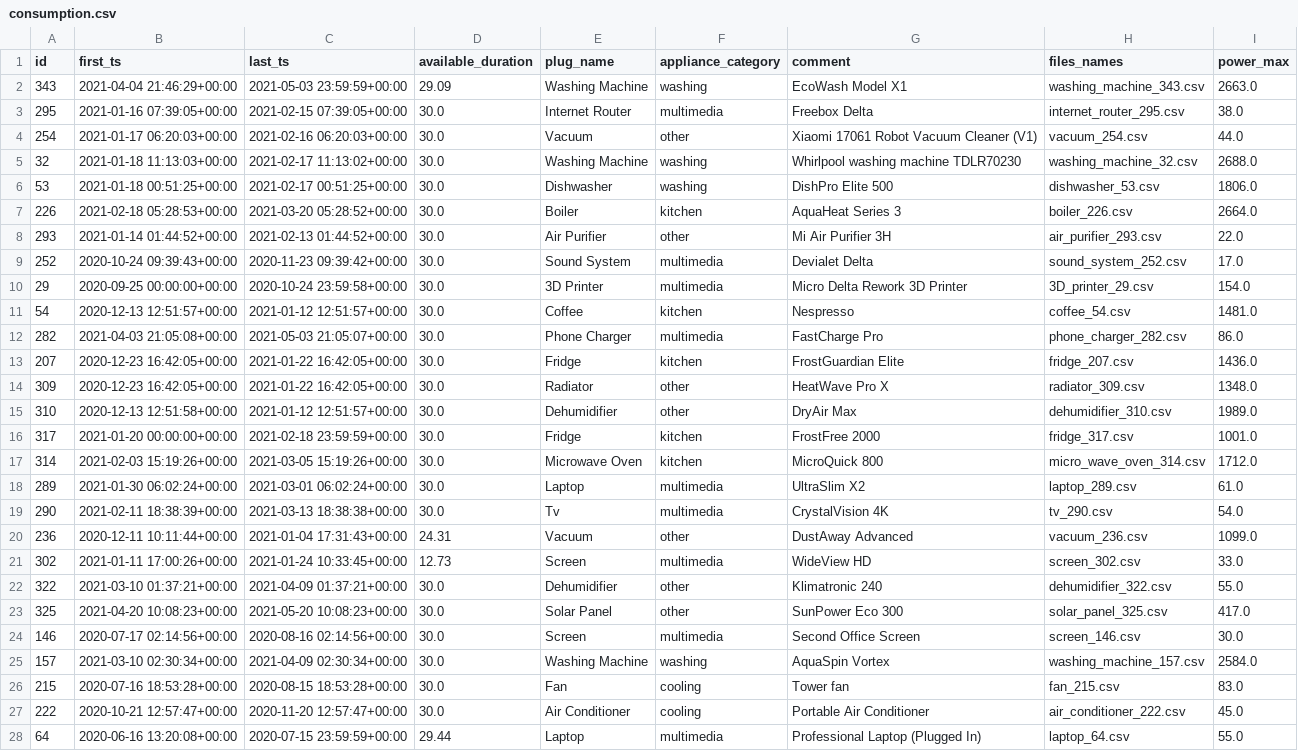
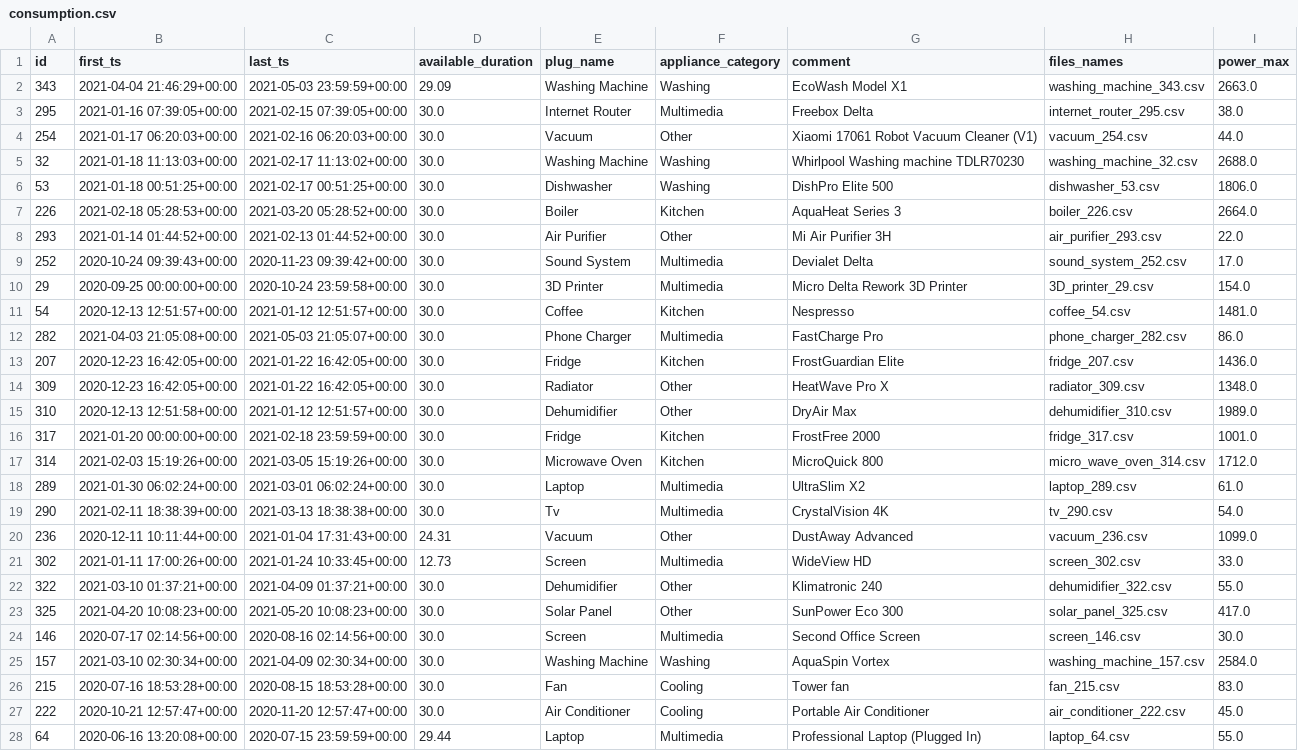
Before and after one commit to itsimplis/Energy-Tracker-Web-App, a CSV file: server/database/consumption.csv, drawn as a sheet; only a part is shown; the diff covers the shown part only; the diff names each change by its address in the sheet, - before the commit and + after, or states it on an @@ line.

Commit message:
changed consumption.csv (base file), altered device category to first letter capital. various UI changes to devices and device-detail pages

```diff
--- a/server/database/consumption.csv
+++ b/server/database/consumption.csv
-F2 (appliance_category): washing
+F2 (appliance_category): Washing
-F3 (appliance_category): multimedia
+F3 (appliance_category): Multimedia
-F4 (appliance_category): other
+F4 (appliance_category): Other
-F5:F6 (appliance_category): washing
+F5:F6 (appliance_category): Washing
-G5 (comment): Whirlpool washing machine TDLR70230
+G5 (comment): Whirlpool Washing machine TDLR70230
-F7 (appliance_category): kitchen
+F7 (appliance_category): Kitchen
-F8 (appliance_category): other
+F8 (appliance_category): Other
-F9:F10 (appliance_category): multimedia
+F9:F10 (appliance_category): Multimedia
-F11 (appliance_category): kitchen
+F11 (appliance_category): Kitchen
-F12 (appliance_category): multimedia
+F12 (appliance_category): Multimedia
-F13 (appliance_category): kitchen
+F13 (appliance_category): Kitchen
-F14:F15 (appliance_category): other
+F14:F15 (appliance_category): Other
-F16:F17 (appliance_category): kitchen
+F16:F17 (appliance_category): Kitchen
-F18:F19 (appliance_category): multimedia
+F18:F19 (appliance_category): Multimedia
-F20 (appliance_category): other
+F20 (appliance_category): Other
-F21 (appliance_category): multimedia
+F21 (appliance_category): Multimedia
-F22:F23 (appliance_category): other
+F22:F23 (appliance_category): Other
-F24 (appliance_category): multimedia
+F24 (appliance_category): Multimedia
-F25 (appliance_category): washing
+F25 (appliance_category): Washing
-F26:F27 (appliance_category): cooling
+F26:F27 (appliance_category): Cooling
-F28 (appliance_category): multimedia
+F28 (appliance_category): Multimedia
```
Also changed, not shown: 15 edited cells elsewhere in this file, 5 other files.
